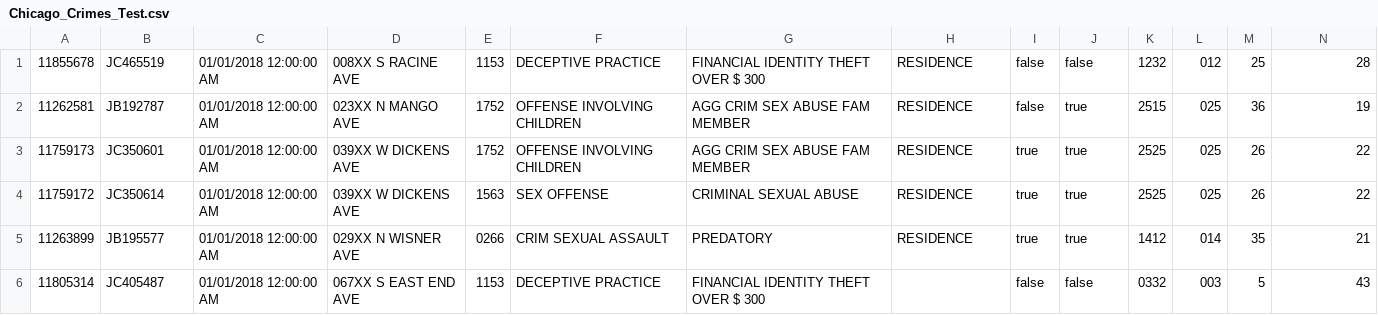
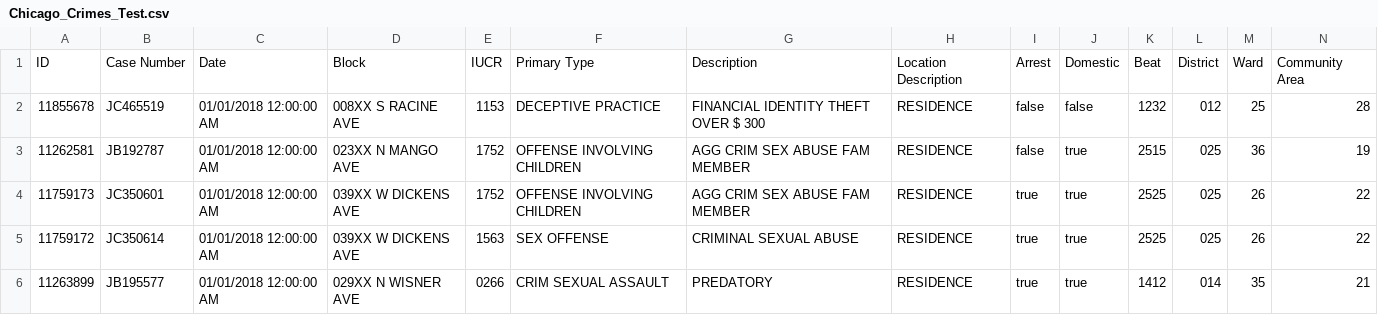
Before and after one commit to SomethingGeneric/ChicagoCrimeFun, a CSV file: Chicago_Crimes_Test.csv, drawn as a sheet; only a part is shown; the shorter side is filled out with more unchanged rows; rows hold the shown columns only; the diff names each change by its address in the sheet, - before the commit and + after, or states it on an @@ line.

```diff
--- a/Chicago_Crimes_Test.csv
+++ b/Chicago_Crimes_Test.csv
+row 1: ID | Case Number | Date | Block | IUCR | Primary Type | Description | Location Description | Arrest | Domestic | Beat | District | Ward | Community Area
```
Also changed, not shown: 13 other files.
